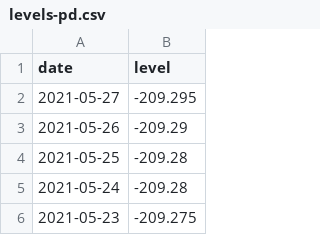
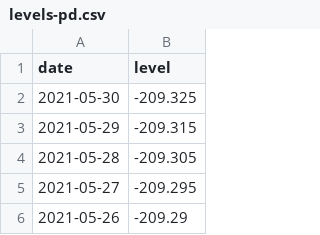
Before and after one commit to brianoflondon/kinneret, a CSV file: data/levels-pd.csv, drawn as a sheet; only a part is shown; the shorter side is filled out with more unchanged rows; the diff names each change by its address in the sheet, - before the commit and + after, or states it on an @@ line.

```diff
--- a/data/levels-pd.csv
+++ b/data/levels-pd.csv
+row 2: 2021-05-30 | -209.325
+row 3: 2021-05-29 | -209.315
+row 4: 2021-05-28 | -209.305
```
Also changed, not shown: 4 other files.
